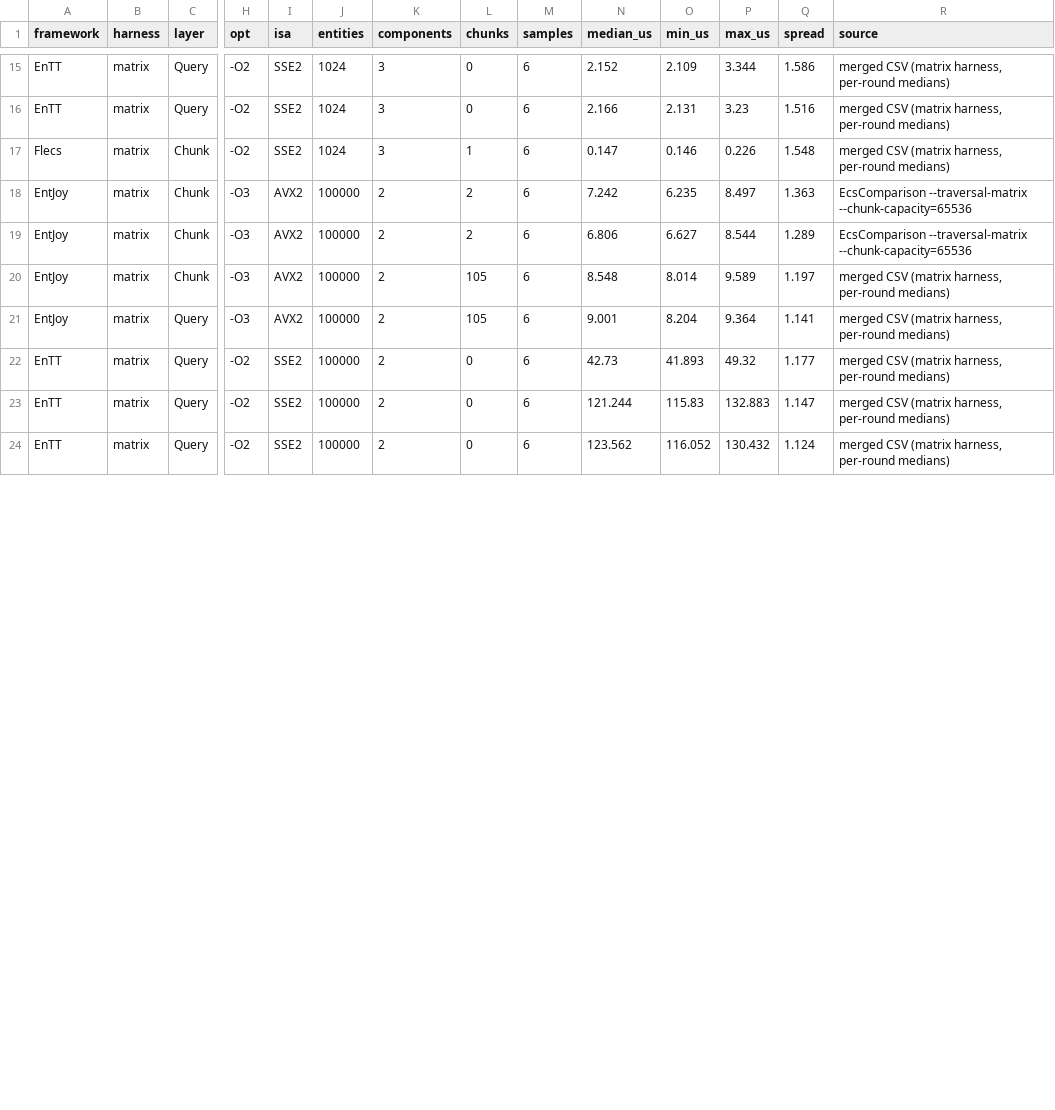
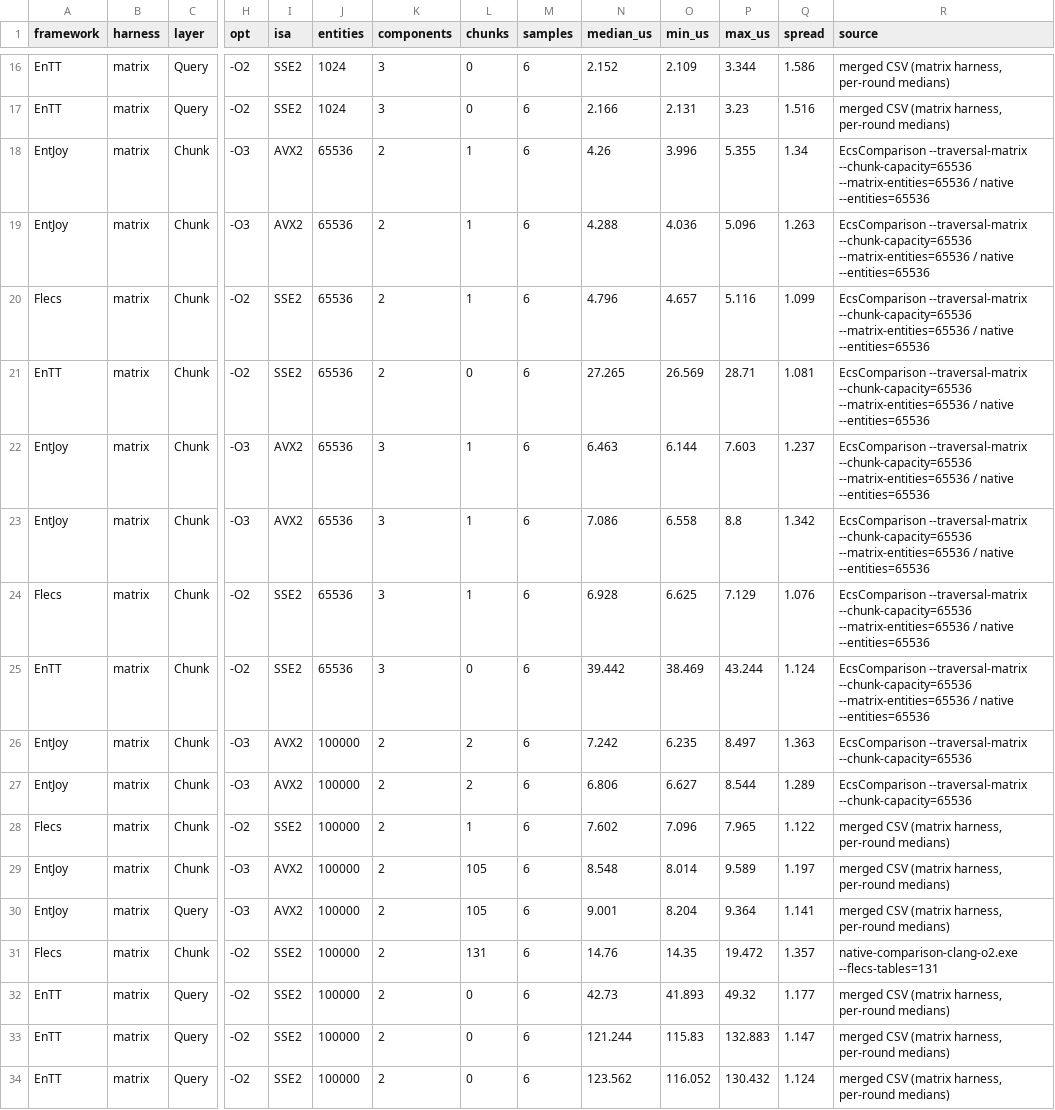
Before and after one commit to tianqiyuan520/EntJoy, a CSV file: tools/EcsComparison/NativeComparison/results/aligned-cpp-group-summary.csv, drawn as a sheet; only a part is shown, gaps mark what is left out; addresses are those after the commit; rows hold the shown columns only; the diff covers the shown part only; the diff names each change by its address in the sheet, - before the commit and + after, or states it on an @@ line.

Commit message:
对照工程：补同块数（1 块）对比
- TraversalMatrix 增加档位覆盖，Program 增加 --matrix-entities，矩阵路径可按实体数跑单档
- 65536 实体下三家都是 1 块：EntJoy 4.26/6.46、Flecs 4.80/6.93、EnTT 27.27/39.44（min/中位，各 6 样本）
- README 增同块数小节与复现命令；块粒度补 Flecs 无字节上限的依据（table.c 按实体数 realloc，vec.c 只有 INT32_MAX/元素大小 溢出保护）

```diff
--- a/tools/EcsComparison/NativeComparison/results/aligned-cpp-group-summary.csv
+++ b/tools/EcsComparison/NativeComparison/results/aligned-cpp-group-summary.csv
+row 18: EntJoy | matrix | Chunk | -O3 | AVX2 | 65536 | 2 | 1 | 6 | 4.26 | 3.996 | 5.355 | 1.34 | EcsComparison --traversal-matrix --chunk-capacity=65536 --matrix-entities=65536 / native --entities=65536
+row 19: EntJoy | matrix | Chunk | -O3 | AVX2 | 65536 | 2 | 1 | 6 | 4.288 | 4.036 | 5.096 | 1.263 | EcsComparison --traversal-matrix --chunk-capacity=65536 --matrix-entities=65536 / native --entities=65536
+row 20: Flecs | matrix | Chunk | -O2 | SSE2 | 65536 | 2 | 1 | 6 | 4.796 | 4.657 | 5.116 | 1.099 | EcsComparison --traversal-matrix --chunk-capacity=65536 --matrix-entities=65536 / native --entities=65536
+row 21: EnTT | matrix | Chunk | -O2 | SSE2 | 65536 | 2 | 0 | 6 | 27.265 | 26.569 | 28.71 | 1.081 | EcsComparison --traversal-matrix --chunk-capacity=65536 --matrix-entities=65536 / native --entities=65536
+row 22: EntJoy | matrix | Chunk | -O3 | AVX2 | 65536 | 3 | 1 | 6 | 6.463 | 6.144 | 7.603 | 1.237 | EcsComparison --traversal-matrix --chunk-capacity=65536 --matrix-entities=65536 / native --entities=65536
+row 23: EntJoy | matrix | Chunk | -O3 | AVX2 | 65536 | 3 | 1 | 6 | 7.086 | 6.558 | 8.8 | 1.342 | EcsComparison --traversal-matrix --chunk-capacity=65536 --matrix-entities=65536 / native --entities=65536
-J24 (entities): 1024
+J24 (entities): 65536
-N24 (median_us): 0.147
+N24 (median_us): 6.928
-O24 (min_us): 0.146
+O24 (min_us): 6.625
-P24 (max_us): 0.226
+P24 (max_us): 7.129
-Q24 (spread): 1.548
+Q24 (spread): 1.076
-R24 (source): merged CSV (matrix harness, per-round medians)
+R24 (source): EcsComparison --traversal-matrix --chunk-capacity=65536 --matrix-entities=65536 / native --entities=65536
+row 25: EnTT | matrix | Chunk | -O2 | SSE2 | 65536 | 3 | 0 | 6 | 39.442 | 38.469 | 43.244 | 1.124 | EcsComparison --traversal-matrix --chunk-capacity=65536 --matrix-entities=65536 / native --entities=65536
@@ row 25 moved to row 28: Flecs @@
@@ row 26 moved to row 31: Flecs @@
```
Also changed, not shown: 1 added row and 4 moved rows elsewhere in this file, 3 other files.
